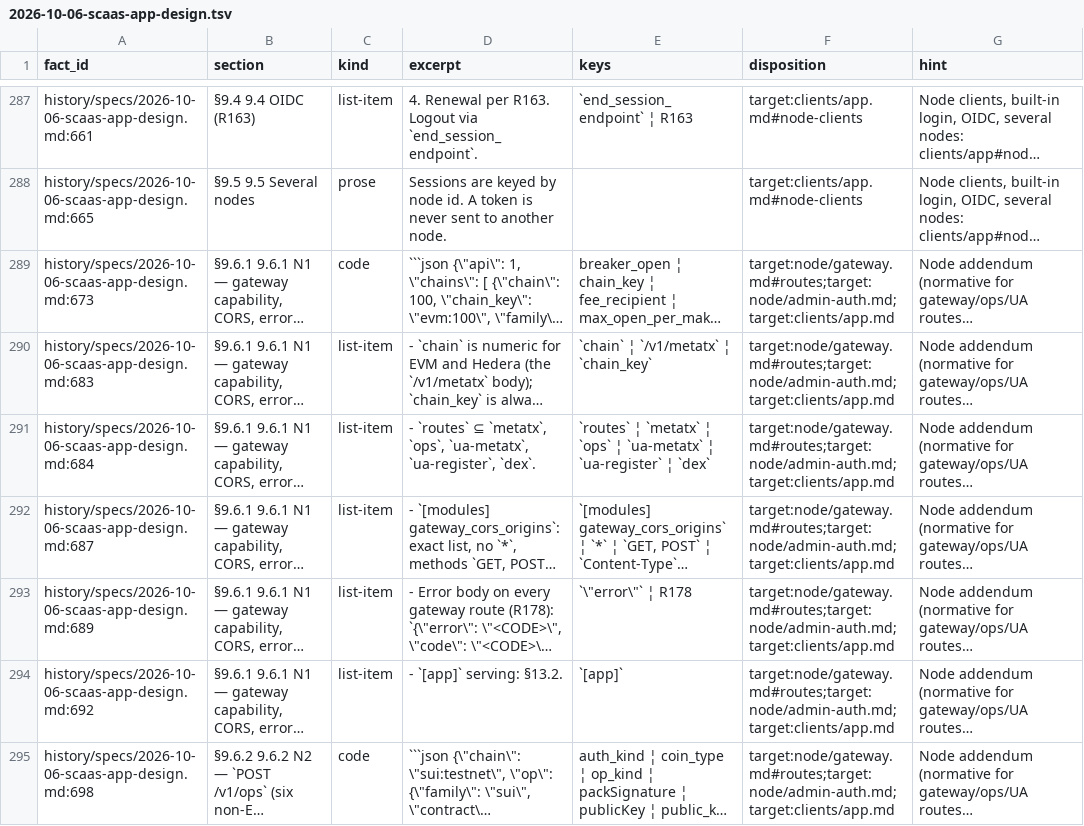
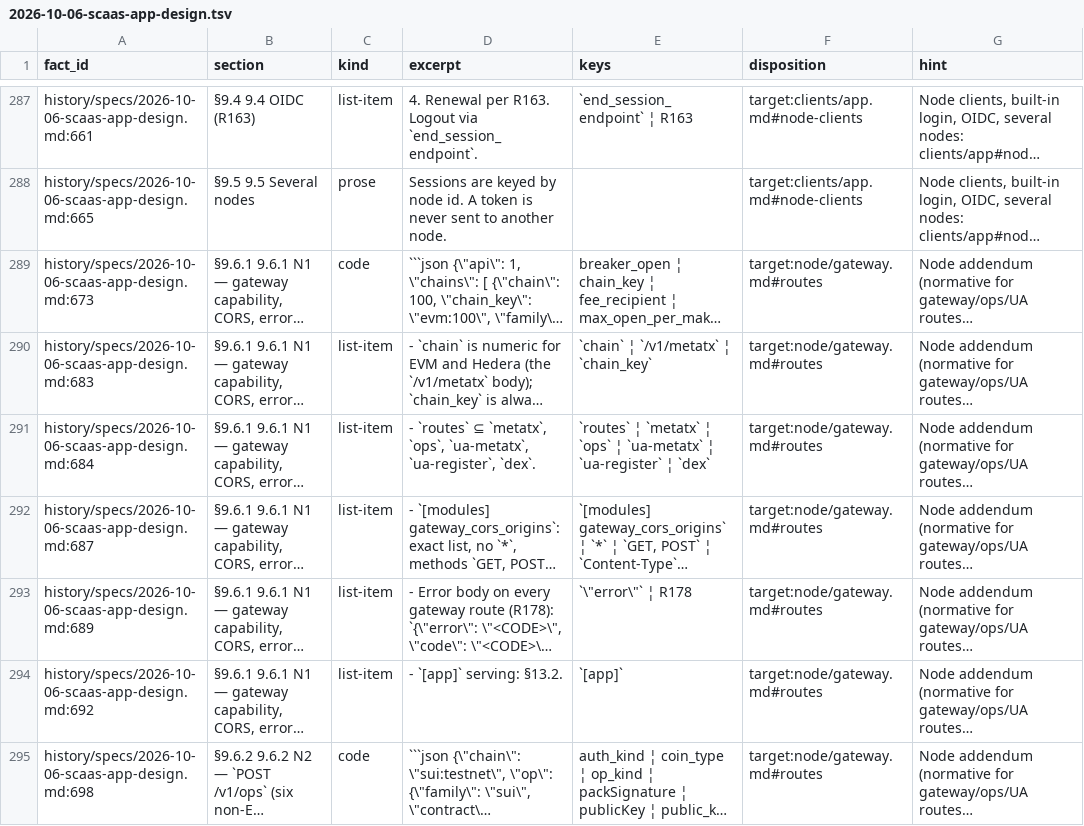
Before and after one commit to dinhduongha/scaas, a TSV file: docs/_work/facts/2026-10-06-scaas-app-design.tsv, drawn as a sheet; only a part is shown, gaps mark what is left out; long unchanged cells end in …; the diff covers the shown part only; the diff names each change by its address in the sheet, - before the commit and + after, or states it on an @@ line.

```diff
--- a/docs/_work/facts/2026-10-06-scaas-app-design.tsv
+++ b/docs/_work/facts/2026-10-06-scaas-app-design.tsv
-F289:F295 (disposition): target:node/gateway.md#routes;target:node/admin-auth.md;target:clients/app.md
+F289:F295 (disposition): target:node/gateway.md#routes
```
Also changed, not shown: 122 edited cells elsewhere in this file, docs/_work/facts/2026-10-03-blockchain-round3-design.tsv, docs/_work/facts/2026-10-04-net-aptos.tsv, 15 other files.
